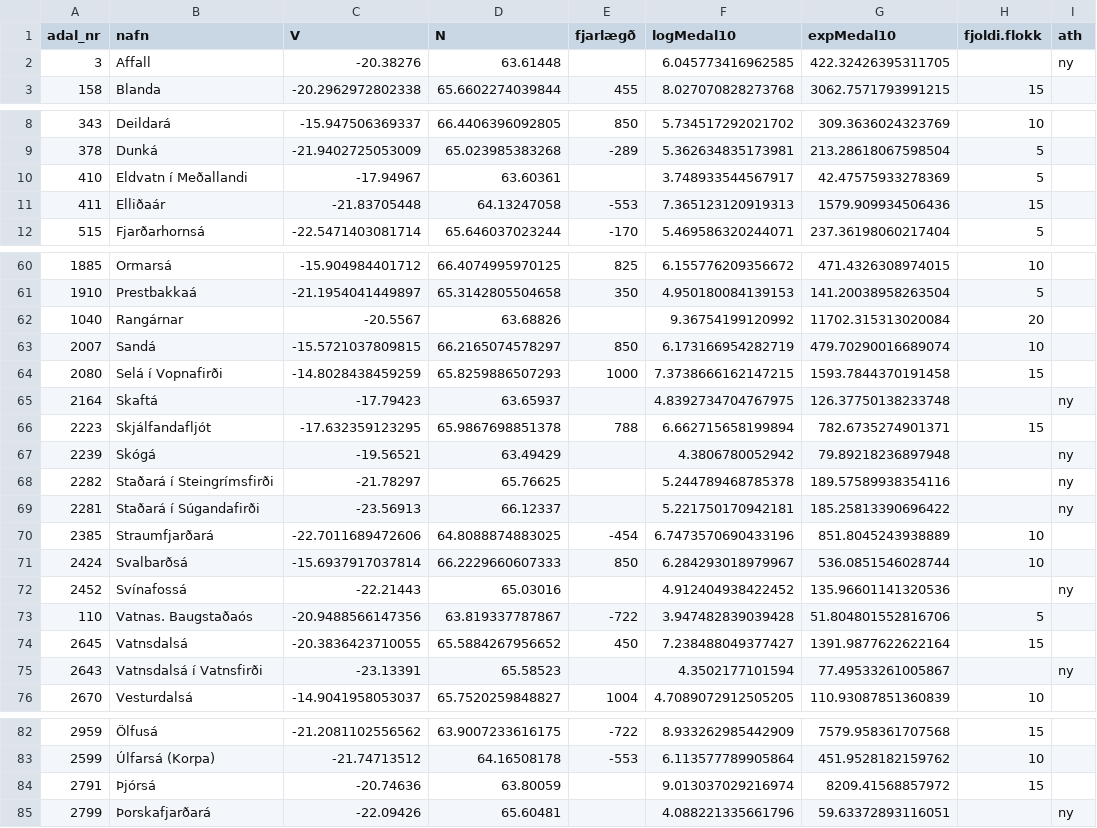
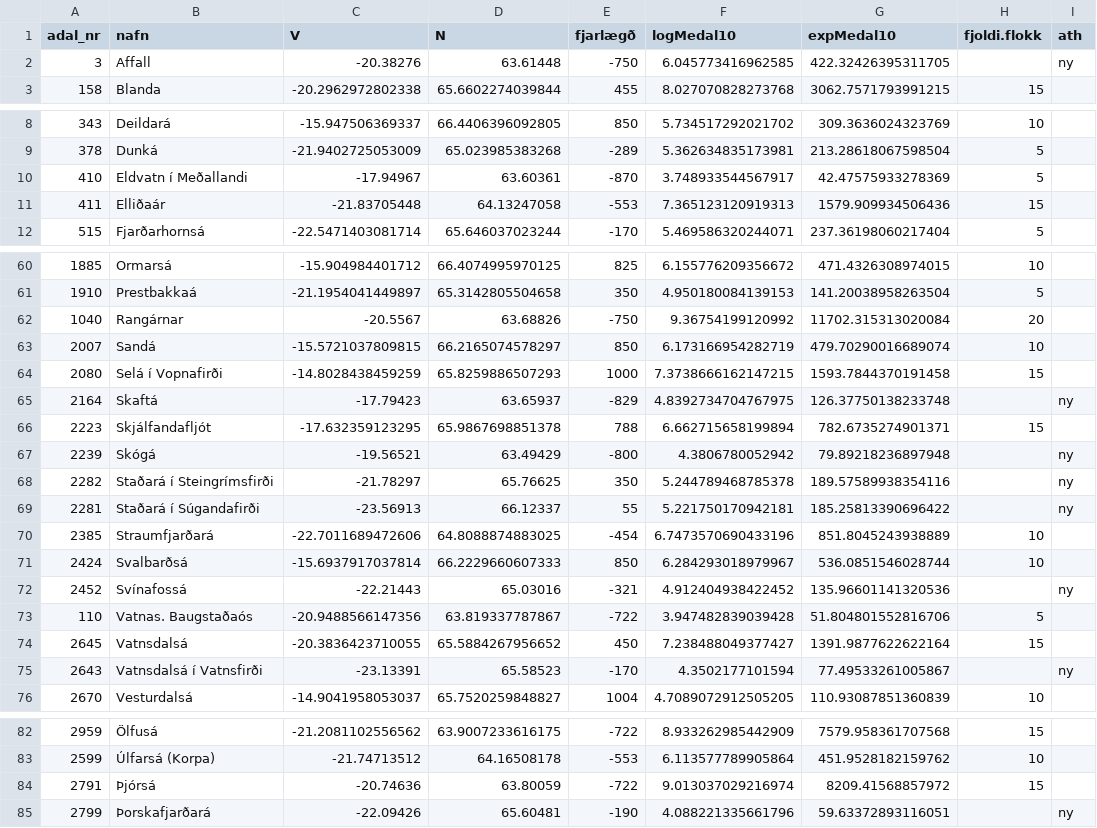
Before and after one commit to Hafro/Villtir-laxastofnar, a CSV file: ahaetta.csv, drawn as a sheet; only a part is shown, gaps mark what is left out; the diff covers the shown part only.

```diff
--- a/ahaetta.csv
+++ b/ahaetta.csv
@@ -1,3 +1,3 @@
 "adal_nr","nafn","V","N","fjarlægð","logMedal10","expMedal10","fjoldi.flokk","ath"
-3,"Affall",-20.38276,63.61448,,6.045773416962585,422.32426395311705,,"ny"
+3,"Affall",-20.38276,63.61448,-750,6.045773416962585,422.32426395311705,,"ny"
 158,"Blanda",-20.2962972802338,65.6602274039844,455,8.027070828273768,3062.7571793991215,15,""
@@ -9,3 +9,3 @@
 378,"Dunká",-21.9402725053009,65.023985383268,-289,5.362634835173981,213.28618067598504,5,""
-410,"Eldvatn í Meðallandi",-17.94967,63.60361,,3.748933544567917,42.47575933278369,5,""
+410,"Eldvatn í Meðallandi",-17.94967,63.60361,-870,3.748933544567917,42.47575933278369,5,""
 411,"Elliðaár",-21.83705448,64.13247058,-553,7.365123120919313,1579.909934506436,15,""
@@ -61,16 +61,16 @@
 1910,"Prestbakkaá",-21.1954041449897,65.3142805504658,350,4.950180084139153,141.20038958263504,5,""
-1040,"Rangárnar",-20.5567,63.68826,,9.36754199120992,11702.315313020084,20,""
+1040,"Rangárnar",-20.5567,63.68826,-750,9.36754199120992,11702.315313020084,20,""
 2007,"Sandá",-15.5721037809815,66.2165074578297,850,6.173166954282719,479.70290016689074,10,""
 2080,"Selá í Vopnafirði",-14.8028438459259,65.8259886507293,1000,7.3738666162147215,1593.7844370191458,15,""
-2164,"Skaftá",-17.79423,63.65937,,4.8392734704767975,126.37750138233748,,"ny"
+2164,"Skaftá",-17.79423,63.65937,-829,4.8392734704767975,126.37750138233748,,"ny"
 2223,"Skjálfandafljót",-17.632359123295,65.9867698851378,788,6.662715658199894,782.6735274901371,15,""
-2239,"Skógá",-19.56521,63.49429,,4.3806780052942,79.89218236897948,,"ny"
-2282,"Staðará í Steingrímsfirði",-21.78297,65.76625,,5.244789468785378,189.57589938354116,,"ny"
-2281,"Staðará í Súgandafirði",-23.56913,66.12337,,5.221750170942181,185.25813390696422,,"ny"
+2239,"Skógá",-19.56521,63.49429,-800,4.3806780052942,79.89218236897948,,"ny"
+2282,"Staðará í Steingrímsfirði",-21.78297,65.76625,350,5.244789468785378,189.57589938354116,,"ny"
+2281,"Staðará í Súgandafirði",-23.56913,66.12337,55,5.221750170942181,185.25813390696422,,"ny"
 2385,"Straumfjarðará",-22.7011689472606,64.8088874883025,-454,6.7473570690433196,851.8045243938889,10,""
 2424,"Svalbarðsá",-15.6937917037814,66.2229660607333,850,6.284293018979967,536.0851546028744,10,""
-2452,"Svínafossá",-22.21443,65.03016,,4.912404938422452,135.96601141320536,,"ny"
+2452,"Svínafossá",-22.21443,65.03016,-321,4.912404938422452,135.96601141320536,,"ny"
 110,"Vatnas. Baugstaðaós",-20.9488566147356,63.819337787867,-722,3.947482839039428,51.804801552816706,5,""
 2645,"Vatnsdalsá",-20.3836423710055,65.5884267956652,450,7.238488049377427,1391.9877622622164,15,""
-2643,"Vatnsdalsá í Vatnsfirði",-23.13391,65.58523,,4.3502177101594,77.49533261005867,,"ny"
+2643,"Vatnsdalsá í Vatnsfirði",-23.13391,65.58523,-170,4.3502177101594,77.49533261005867,,"ny"
 2670,"Vesturdalsá",-14.9041958053037,65.7520259848827,1004,4.7089072912505205,110.93087851360839,10,""
@@ -83,3 +83,3 @@
 2599,"Úlfarsá (Korpa)",-21.74713512,64.16508178,-553,6.113577789905864,451.9528182159762,10,""
-2791,"Þjórsá",-20.74636,63.80059,,9.013037029216974,8209.41568857972,15,""
-2799,"Þorskafjarðará",-22.09426,65.60481,,4.088221335661796,59.63372893116051,,"ny"
+2791,"Þjórsá",-20.74636,63.80059,-722,9.013037029216974,8209.41568857972,15,""
+2799,"Þorskafjarðará",-22.09426,65.60481,-190,4.088221335661796,59.63372893116051,,"ny"
```
Also changed, not shown: 8 edited cells elsewhere in this file, ar.csv, ar2025.csv.
